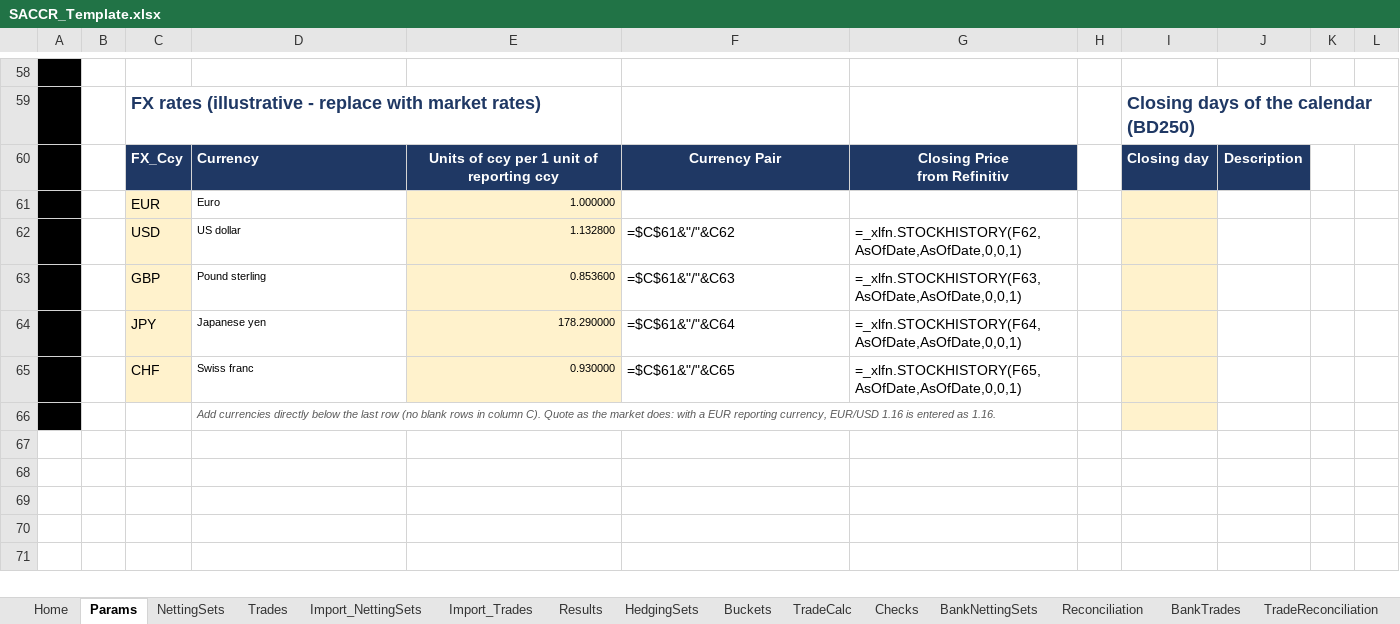
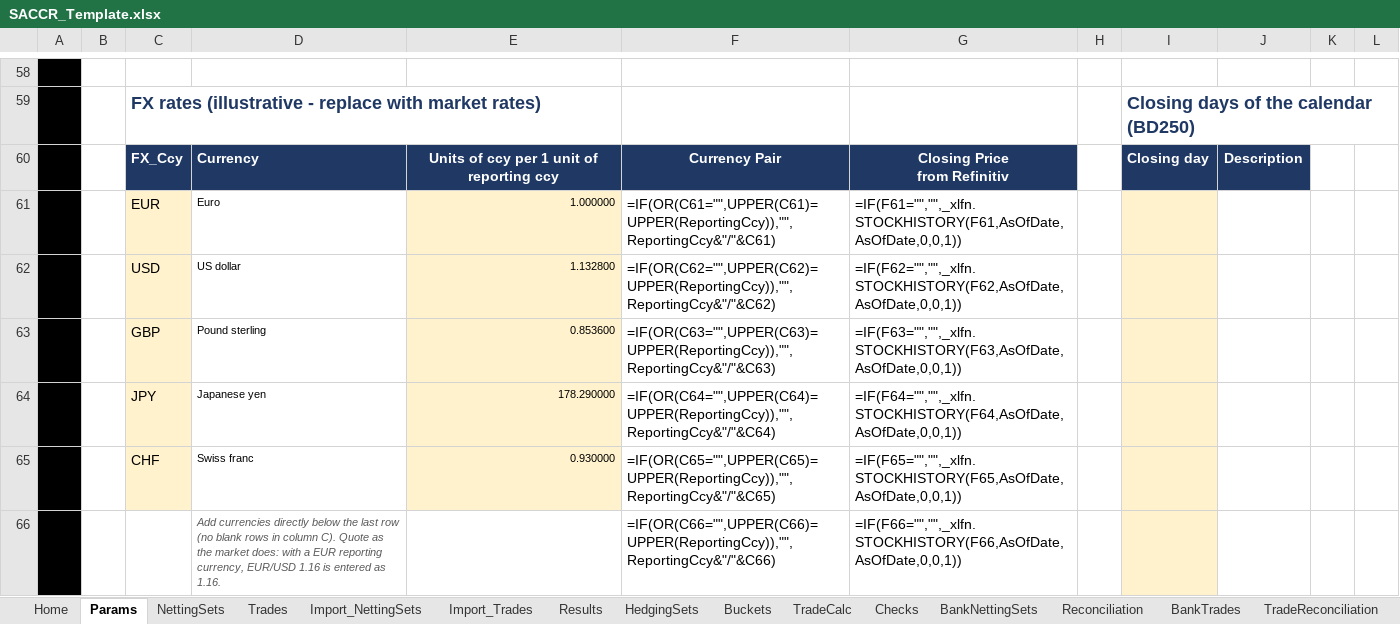
Before and after one commit to danielep71/K-SACCR, an Excel workbook: src/workbook/SACCR_Template.xlsx, sheet Params, drawn as a sheet; only a part is shown, gaps mark what is left out; values as stored, in another font and other column widths than the file's, no borders; formulas are shown in place of their values; charts and pictures and conditional formats not drawn; removed rows and columns are numbered as before the commit, all else as after; the diff names each change by its address in the sheet, - before the commit and + after, or states it on an @@ line.

Commit message:
Build the currency pairs of the FX table from ReportingCcy (#721)

```diff
--- a/src/workbook/SACCR_Template.xlsx (sheet Params)
+++ b/src/workbook/SACCR_Template.xlsx (sheet Params)
-F61: (empty)
+F61: =IF(OR(C61="",UPPER(C61)=UPPER(ReportingCcy)),"",ReportingCcy&"/"&C61)
-G61: (empty)
+G61: =IF(F61="","",_xlfn.STOCKHISTORY(F61,AsOfDate,AsOfDate,0,0,1))
-F62: =$C$61&"/"&C62
+F62: =IF(OR(C62="",UPPER(C62)=UPPER(ReportingCcy)),"",ReportingCcy&"/"&C62)
-G62: =_xlfn.STOCKHISTORY(F62,AsOfDate,AsOfDate,0,0,1)
+G62: =IF(F62="","",_xlfn.STOCKHISTORY(F62,AsOfDate,AsOfDate,0,0,1))
-F63: =$C$61&"/"&C63
+F63: =IF(OR(C63="",UPPER(C63)=UPPER(ReportingCcy)),"",ReportingCcy&"/"&C63)
-G63: =_xlfn.STOCKHISTORY(F63,AsOfDate,AsOfDate,0,0,1)
+G63: =IF(F63="","",_xlfn.STOCKHISTORY(F63,AsOfDate,AsOfDate,0,0,1))
-F64: =$C$61&"/"&C64
+F64: =IF(OR(C64="",UPPER(C64)=UPPER(ReportingCcy)),"",ReportingCcy&"/"&C64)
-G64: =_xlfn.STOCKHISTORY(F64,AsOfDate,AsOfDate,0,0,1)
+G64: =IF(F64="","",_xlfn.STOCKHISTORY(F64,AsOfDate,AsOfDate,0,0,1))
-F65: =$C$61&"/"&C65
+F65: =IF(OR(C65="",UPPER(C65)=UPPER(ReportingCcy)),"",ReportingCcy&"/"&C65)
-G65: =_xlfn.STOCKHISTORY(F65,AsOfDate,AsOfDate,0,0,1)
+G65: =IF(F65="","",_xlfn.STOCKHISTORY(F65,AsOfDate,AsOfDate,0,0,1))
-row 66:  |  |  | Add currencies directly below the last row (no blank rows in column C). Quote as the market does: with a EUR reporting currency, EUR/USD 1.16 is entered as 1.16.
+row 66:  |  |  | Add currencies directly below the last row (no blank rows in column C). Quote as the market does: with a EUR reporting currency, EUR/USD 1.16 is entered as 1.16. |  | =IF(OR(C66="",UPPER(C66)=UPPER(ReportingCcy)),"",ReportingCcy&"/"&C66) | =IF(F66="","",_xlfn.STOCKHISTORY(F66,AsOfDate,AsOfDate,0,0,1))
```
Also changed, not shown: 2 other files.
